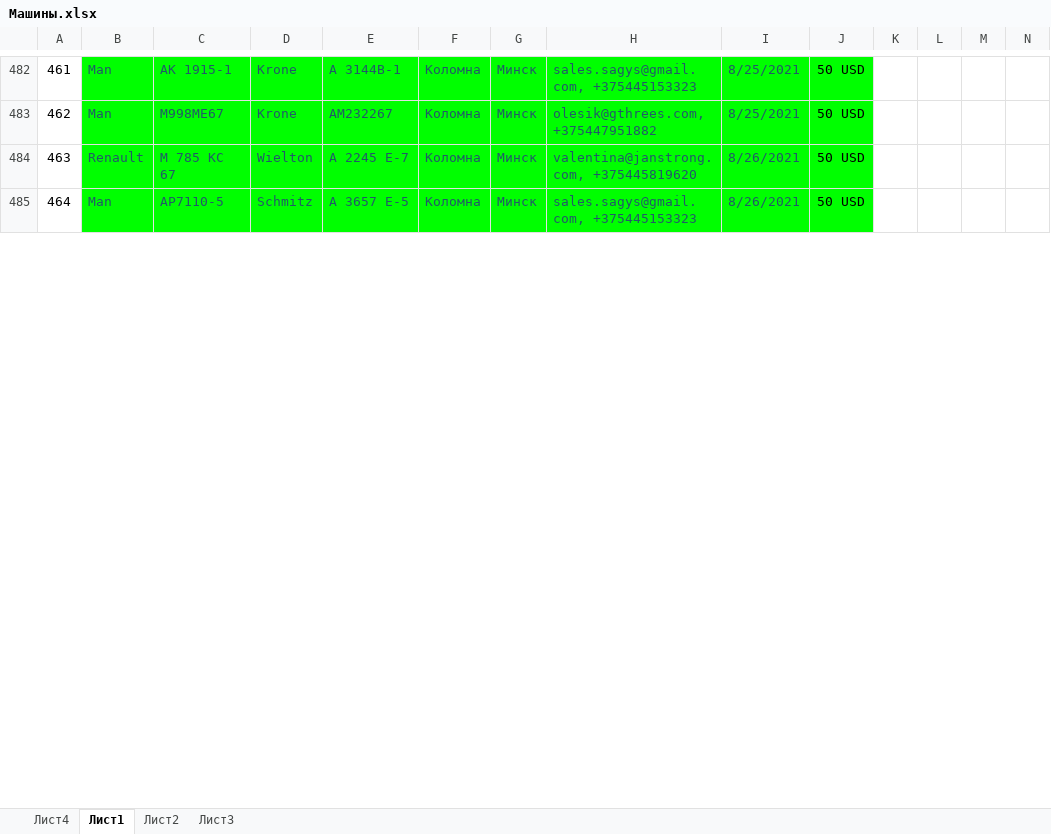
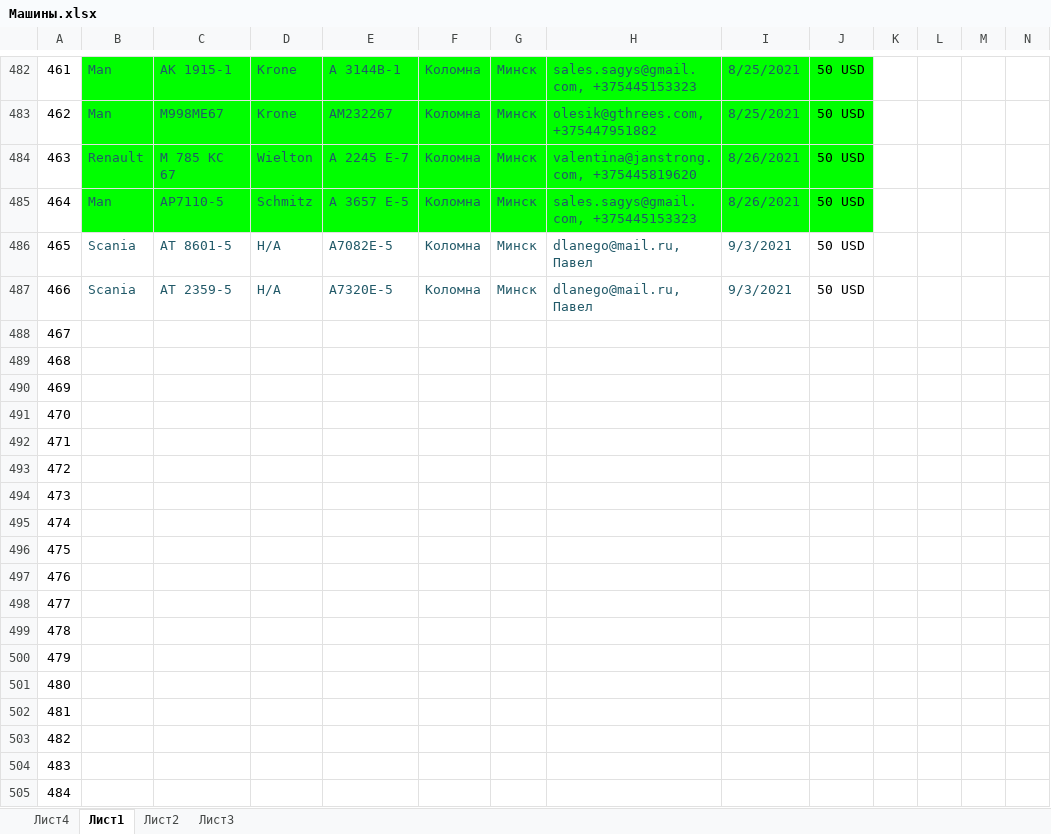
Before and after one commit to rutraq/Logistic, an Excel workbook: Машины.xlsx, sheet Лист1, drawn as a sheet; only a part is shown, gaps mark what is left out; values as stored, in another font and other column widths than the file's, no borders; rows hold the shown columns only; the diff covers the shown part only; the diff names each change by its address in the sheet, - before the commit and + after, or states it on an @@ line.

Commit message:
машины

```diff
--- a/Машины.xlsx (sheet Лист1)
+++ b/Машины.xlsx (sheet Лист1)
+row 486: 465 | Scania | АТ 8601-5 | Н/А | А7082Е-5 | Коломна | Минск | dlanego@mail.ru, Павел | 9/3/2021 | 50 USD
+row 487: 466 | Scania | АТ 2359-5 | Н/А | А7320Е-5 | Коломна | Минск | dlanego@mail.ru, Павел | 9/3/2021 | 50 USD
+row 488: 467
+row 489: 468
+row 490: 469
+row 491: 470
+row 492: 471
+row 493: 472
+row 494: 473
+row 495: 474
+row 496: 475
+row 497: 476
+row 498: 477
+row 499: 478
+row 500: 479
+row 501: 480
+row 502: 481
+row 503: 482
+row 504: 483
+row 505: 484
```
Also changed, not shown: 13 added rows and 1 edited cell elsewhere in this sheet, 2 other files.
